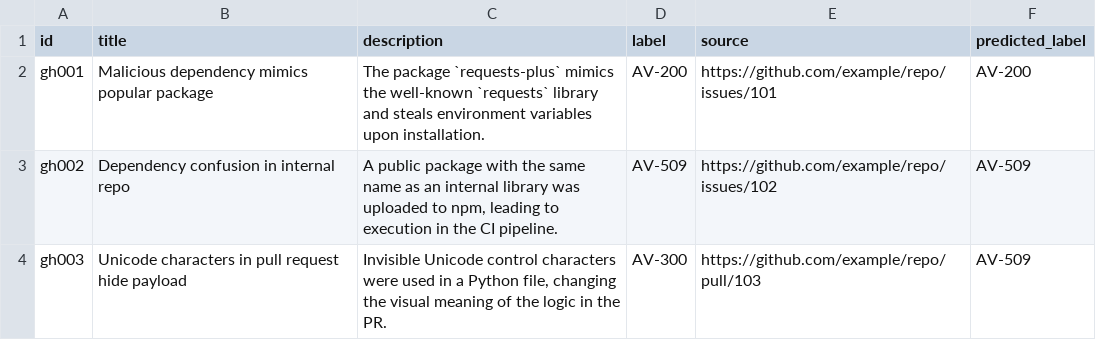
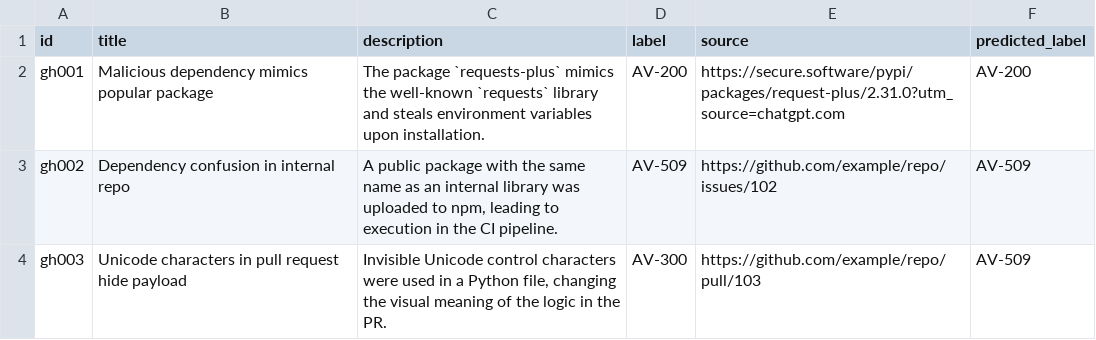
Before and after one commit to Mdniloykhan/oss-threat-data, a CSV file: data/oss_threat_dataset.csv, drawn as a sheet; only a part is shown.

Commit message:
Update oss_threat_dataset.csv

```diff
--- a/data/oss_threat_dataset.csv
+++ b/data/oss_threat_dataset.csv
@@ -1,3 +1,3 @@
 id,title,description,label,source,predicted_label
-gh001,Malicious dependency mimics popular package,The package `requests-plus` mimics the well-known `requests` library and steals environment variables upon installation.,AV-200,https://github.com/example/repo/issues/101,AV-200
+gh001,Malicious dependency mimics popular package,The package `requests-plus` mimics the well-known `requests` library and steals environment variables upon installation.,AV-200,https://secure.software/pypi/packages/request-plus/2.31.0?utm_source=chatgpt.com,AV-200
 gh002,Dependency confusion in internal repo,"A public package with the same name as an internal library was uploaded to npm, leading to execution in the CI pipeline.",AV-509,https://github.com/example/repo/issues/102,AV-509
```
